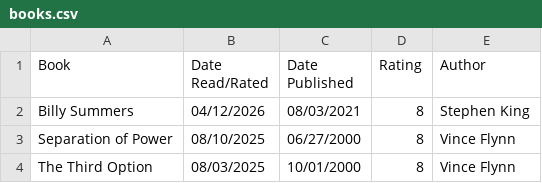
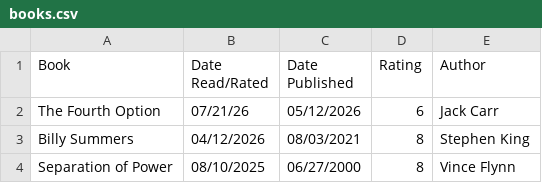
Before and after one commit to DiomedesAuRaa/media-diary, a CSV file: data/books.csv, drawn as a sheet; only a part is shown; the shorter side is filled out with more unchanged rows; the diff names each change by its address in the sheet, - before the commit and + after, or states it on an @@ line.

```diff
--- a/data/books.csv
+++ b/data/books.csv
+row 2: The Fourth Option | 07/21/26 | 05/12/2026 | 6 | Jack Carr
```
Also changed, not shown: 1 other file.
